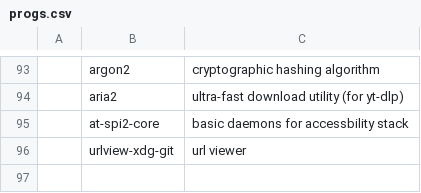
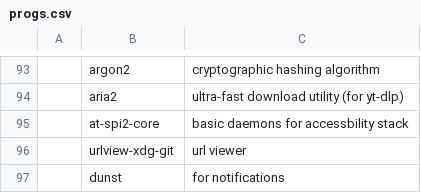
Before and after one commit to joesuk/dotfiles, a CSV file: bootstrap/progs.csv, drawn as a sheet; only a part is shown, gaps mark what is left out; the diff names each change by its address in the sheet, - before the commit and + after, or states it on an @@ line.

Commit message:
progs.csv

```diff
--- a/bootstrap/progs.csv
+++ b/bootstrap/progs.csv
+row 97:  | dunst | for notifications
```
